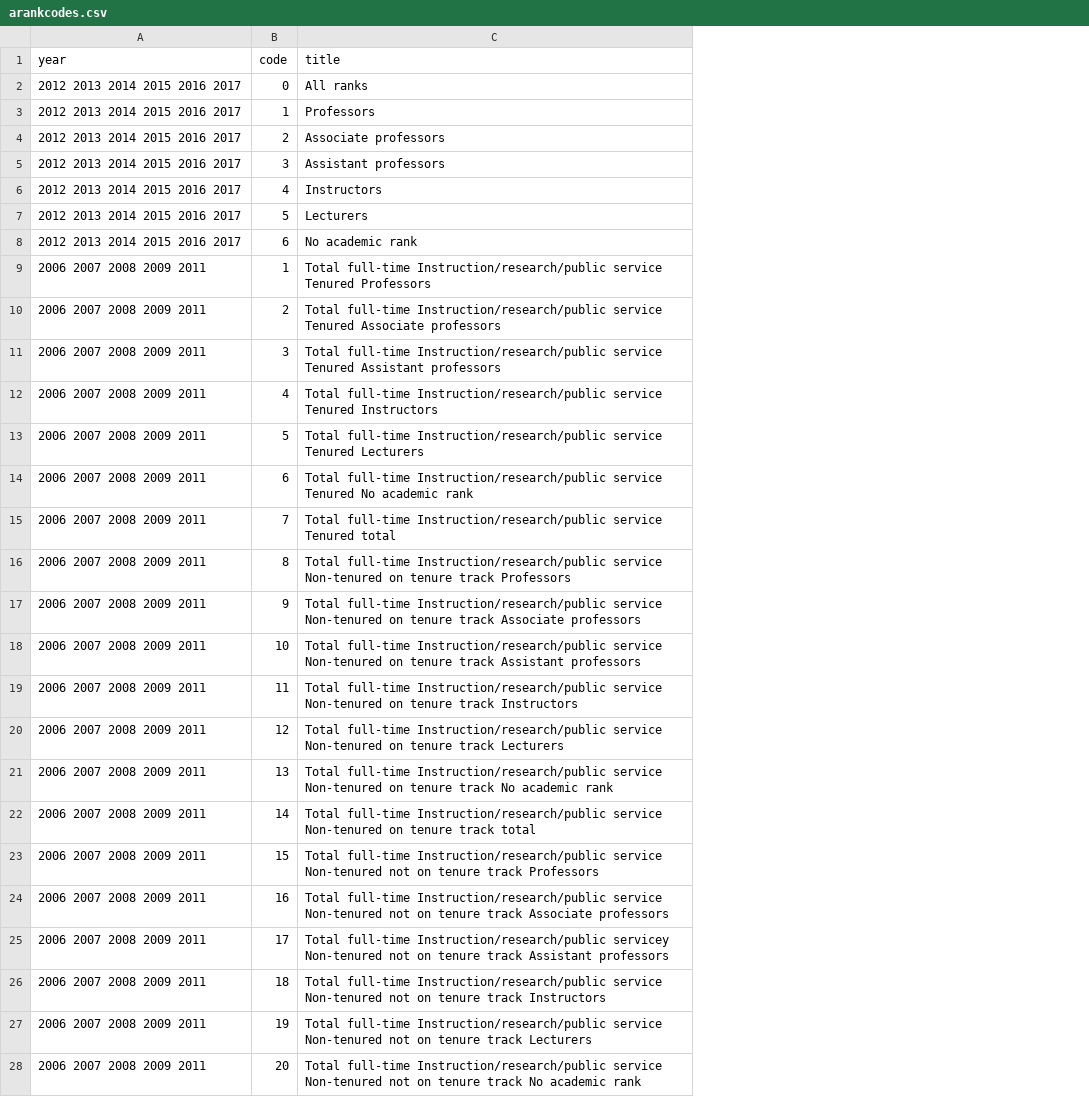
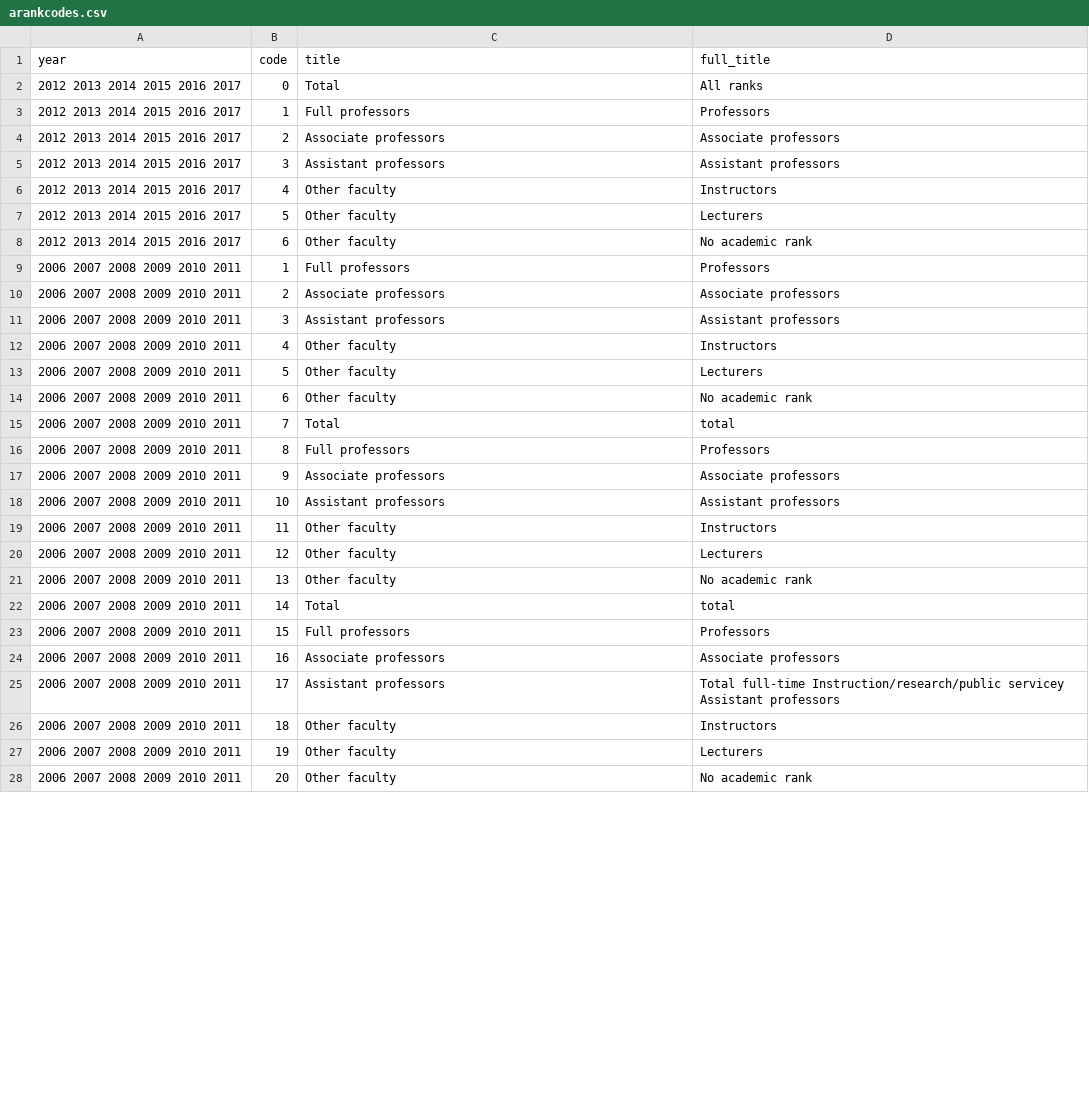
Before and after one commit to arii/urm, a CSV file: arankcodes.csv, drawn as a sheet; only a part is shown; the diff covers the shown part only; the diff names each change by its address in the sheet, - before the commit and + after, or states it on an @@ line.

```diff
--- a/arankcodes.csv
+++ b/arankcodes.csv
+column D (full_title), rows 2-28: All ranks | Professors | Associate professors | Assistant professors | Instructors | Lecturers | No academic rank | Professors | Associate professors | Assistant professors | Instructors | Lecturers | No academic rank | total | Professors | Associate professors | Assistant professors | Instructors | Lecturers | No academic rank | total | Professors | Associate professors | Total full-time Instruction/research/public servicey Assistant professors | Instructors | Lecturers | No academic rank
-C2 (title): All ranks
+C2 (title): Total
-C3 (title): Professors
+C3 (title): Full professors
-C6 (title): Instructors
+C6 (title): Other faculty
-C7 (title): Lecturers
+C7 (title): Other faculty
-C8 (title): No academic rank
+C8 (title): Other faculty
-A9:A28 (year): 2006 2007 2008 2009 2011
+A9:A28 (year): 2006 2007 2008 2009 2010 2011
-C9 (title): Total full-time Instruction/research/public service Tenured Professors
+C9 (title): Full professors
-C10 (title): Total full-time Instruction/research/public service Tenured Associate professors
+C10 (title): Associate professors
-C11 (title): Total full-time Instruction/research/public service Tenured Assistant professors
+C11 (title): Assistant professors
-C12 (title): Total full-time Instruction/research/public service Tenured Instructors
+C12 (title): Other faculty
-C13 (title): Total full-time Instruction/research/public service Tenured Lecturers
+C13 (title): Other faculty
-C14 (title): Total full-time Instruction/research/public service Tenured No academic rank
+C14 (title): Other faculty
-C15 (title): Total full-time Instruction/research/public service Tenured total
+C15 (title): Total
-C16 (title): Total full-time Instruction/research/public service Non-tenured on tenure track Professors
+C16 (title): Full professors
-C17 (title): Total full-time Instruction/research/public service Non-tenured on tenure track Associate professors
+C17 (title): Associate professors
-C18 (title): Total full-time Instruction/research/public service Non-tenured on tenure track Assistant professors
+C18 (title): Assistant professors
-C19 (title): Total full-time Instruction/research/public service Non-tenured on tenure track Instructors
+C19 (title): Other faculty
-C20 (title): Total full-time Instruction/research/public service Non-tenured on tenure track Lecturers
+C20 (title): Other faculty
-C21 (title): Total full-time Instruction/research/public service Non-tenured on tenure track No academic rank
+C21 (title): Other faculty
-C22 (title): Total full-time Instruction/research/public service Non-tenured on tenure track total
+C22 (title): Total
-C23 (title): Total full-time Instruction/research/public service Non-tenured not on tenure track Professors
+C23 (title): Full professors
-C24 (title): Total full-time Instruction/research/public service Non-tenured not on tenure track Associate professors
+C24 (title): Associate professors
-C25 (title): Total full-time Instruction/research/public servicey Non-tenured not on tenure track Assistant professors
+C25 (title): Assistant professors
-C26 (title): Total full-time Instruction/research/public service Non-tenured not on tenure track Instructors
+C26 (title): Other faculty
-C27 (title): Total full-time Instruction/research/public service Non-tenured not on tenure track Lecturers
+C27 (title): Other faculty
-C28 (title): Total full-time Instruction/research/public service Non-tenured not on tenure track No academic rank
+C28 (title): Other faculty
```
Also changed, not shown: 7 removed rows and 6 edited cells elsewhere in this file, racecodes.csv, 1 other file.
